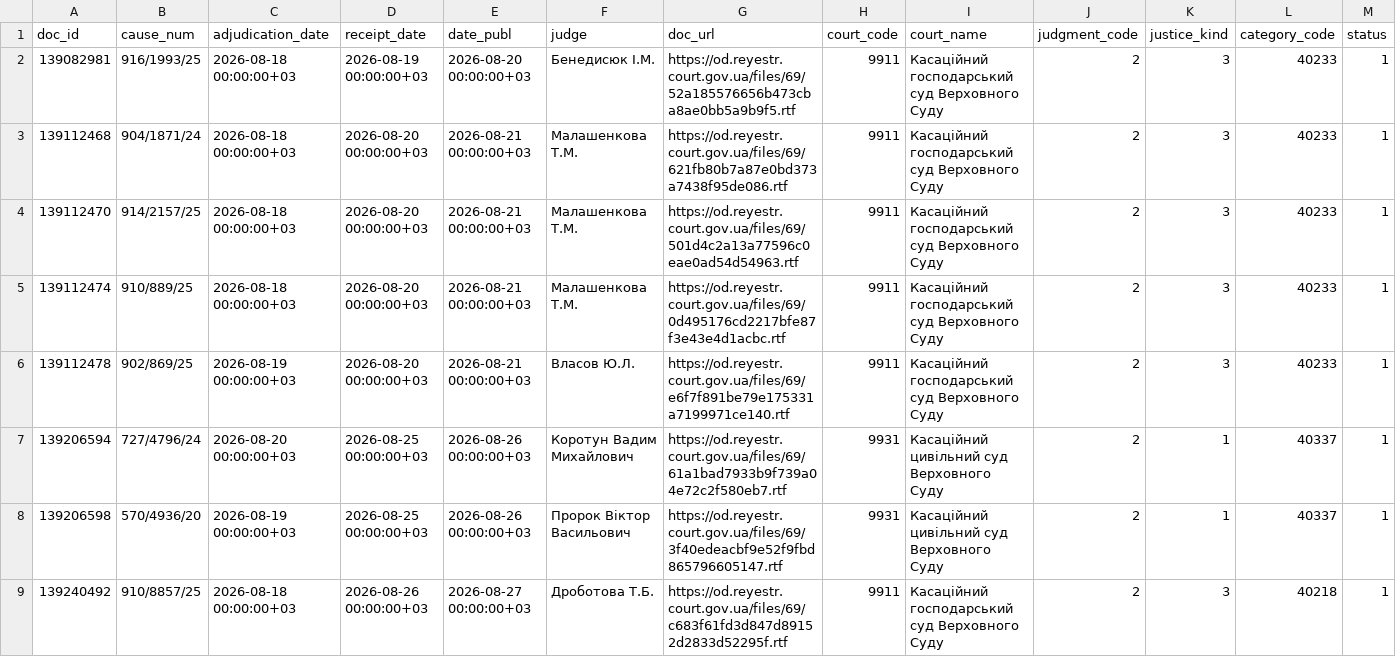
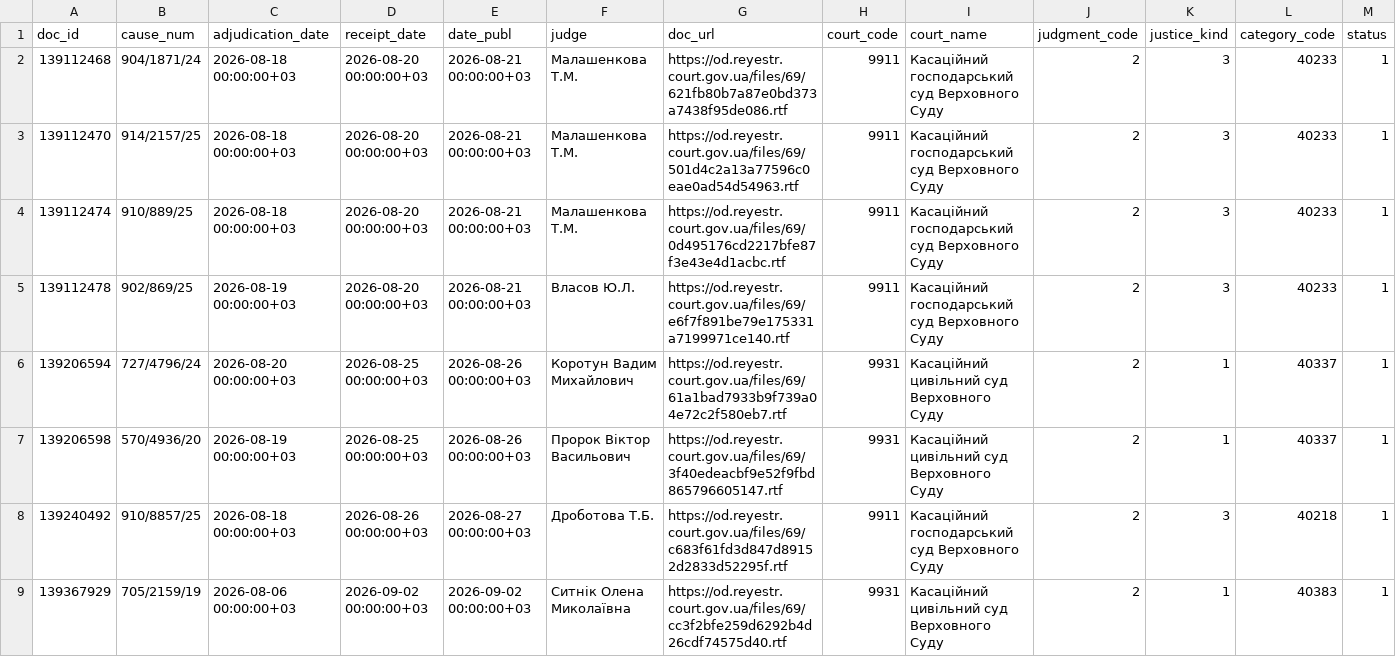
Before and after one commit to apryshchepchuk/VS-legal-digest, a CSV file: data/interim/vp_candidates.csv, drawn as a sheet; only a part is shown; the shorter side is filled out with more unchanged rows.

```diff
--- a/data/interim/vp_candidates.csv
+++ b/data/interim/vp_candidates.csv
@@ -1,3 +1,2 @@
 doc_id	cause_num	adjudication_date	receipt_date	date_publ	judge	doc_url	court_code	court_name	judgment_code	justice_kind	category_code	status
-139082981	916/1993/25	2026-08-18 00:00:00+03	2026-08-19 00:00:00+03	2026-08-20 00:00:00+03	Бенедисюк I.М.	https://od.reyestr.court.gov.ua/files/69/52a185576656b473cba8ae0bb5a9b9f5.rtf	9911	Касаційний господарський суд Верховного Суду	2	3	40233	1
 139112468	904/1871/24	2026-08-18 00:00:00+03	2026-08-20 00:00:00+03	2026-08-21 00:00:00+03	Малашенкова Т.М.	https://od.reyestr.court.gov.ua/files/69/621fb80b7a87e0bd373a7438f95de086.rtf	9911	Касаційний господарський суд Верховного Суду	2	3	40233	1
```
Also changed, not shown: data/interim/vp_last7.csv, data/interim/vp_selected_for_analysis.csv, 10 other files.
